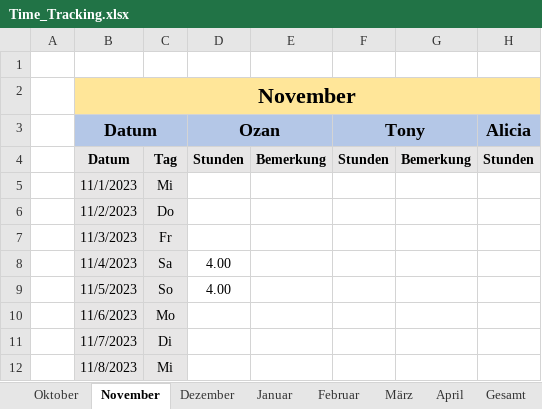
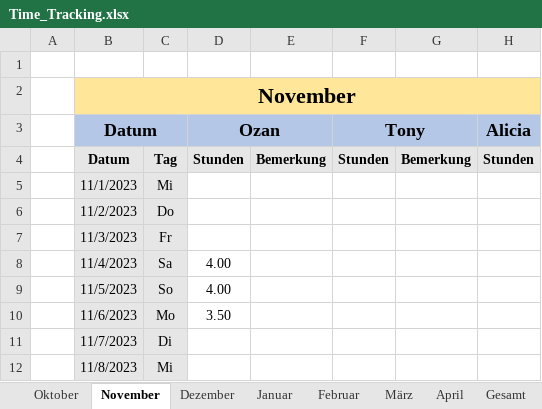
Before and after one commit to Draaven/Projekt-Data-Science, an Excel workbook: Time_Tracking.xlsx, sheet November, drawn as a sheet; only a part is shown; values as stored, in another font and other column widths than the file's, no borders; the diff names each change by its address in the sheet, - before the commit and + after, or states it on an @@ line.

```diff
--- a/Time_Tracking.xlsx (sheet November)
+++ b/Time_Tracking.xlsx (sheet November)
-D10 (Ozan): (empty)
+D10 (Ozan): 3.50
```
Also changed, not shown: 1 other file.
